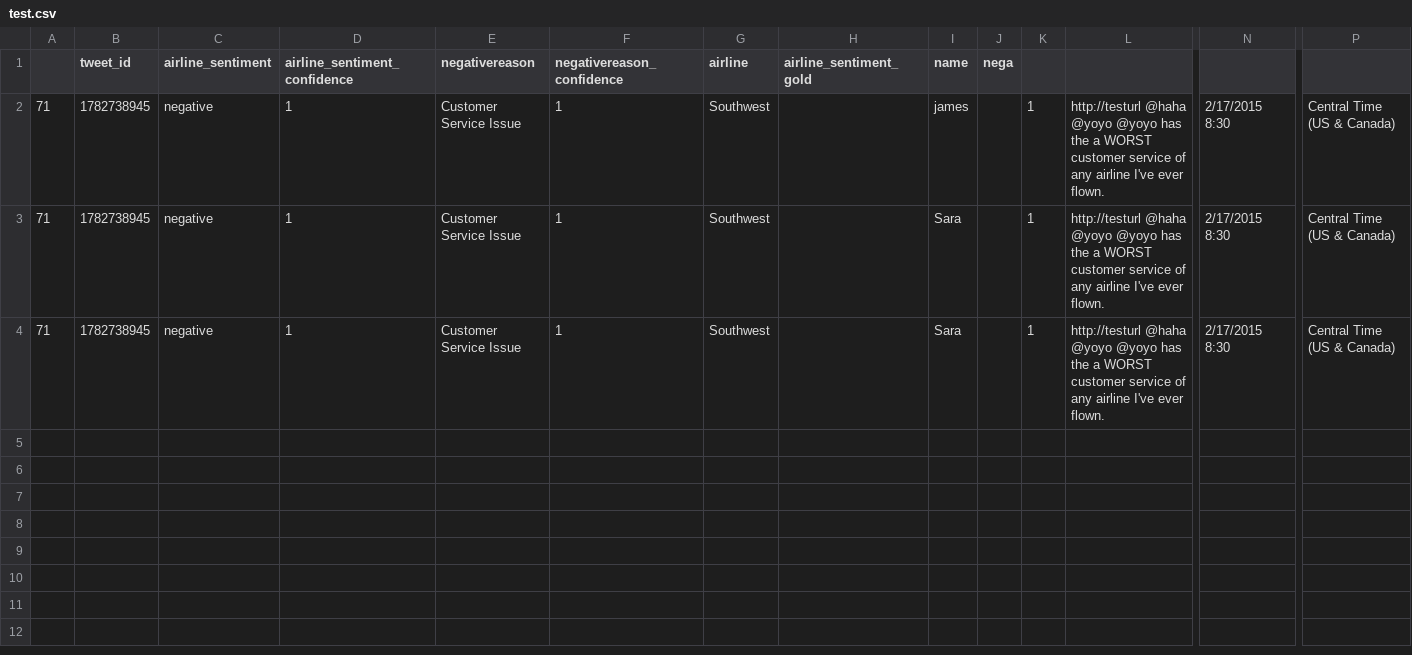
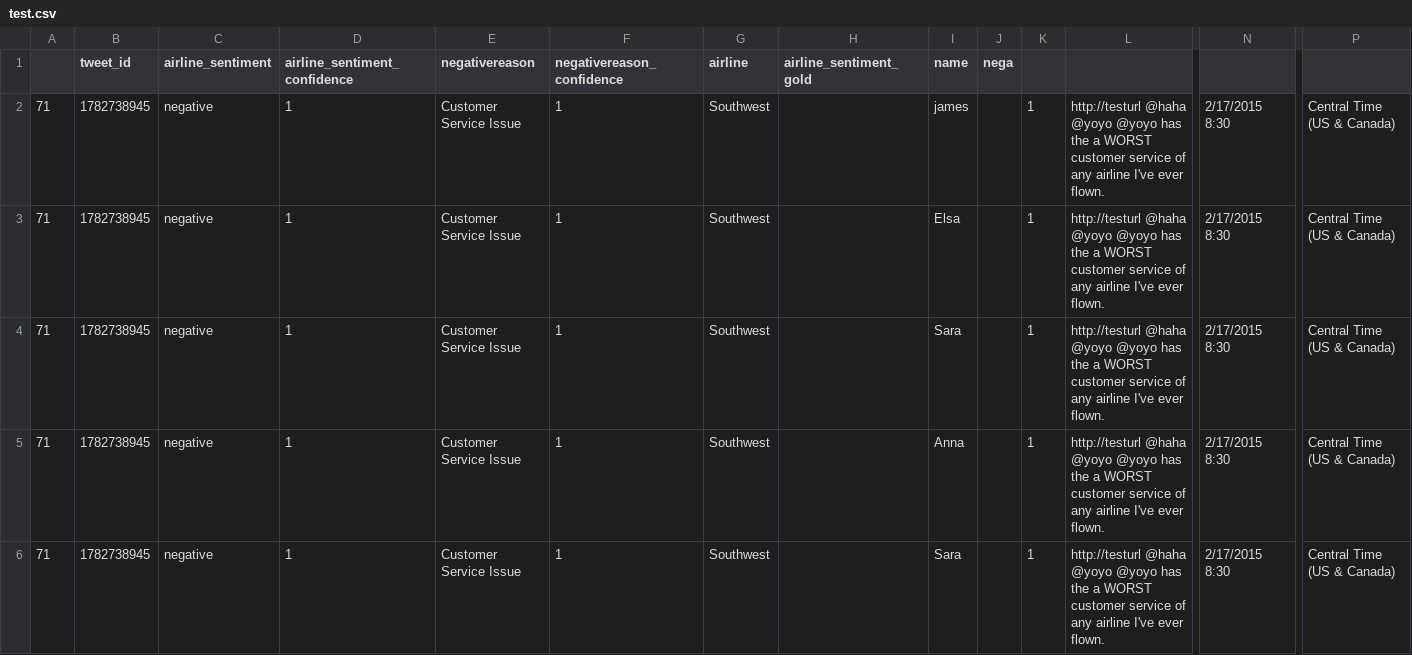
Before and after one commit to yiping-allison/ecs160-fuzz-testing, a CSV file: test.csv, drawn as a sheet; only a part is shown, gaps mark what is left out; rows hold the shown columns only; the diff covers the shown part only; the diff names each change by its address in the sheet, - before the commit and + after, or states it on an @@ line.

```diff
--- a/test.csv
+++ b/test.csv
+row 3: 71 | 1782738945 | negative | 1 | Customer Service Issue | 1 | Southwest |  | Elsa |  | 1 | http://testurl @haha @yoyo @yoyo has the a WORST customer service of any airline I've ever flown. | 2/17/2015 8:30 | Central Time (US & Canada)
+row 5: 71 | 1782738945 | negative | 1 | Customer Service Issue | 1 | Southwest |  | Anna |  | 1 | http://testurl @haha @yoyo @yoyo has the a WORST customer service of any airline I've ever flown. | 2/17/2015 8:30 | Central Time (US & Canada)
```
Also changed, not shown: 3 added rows elsewhere in this file, 1 other file.
